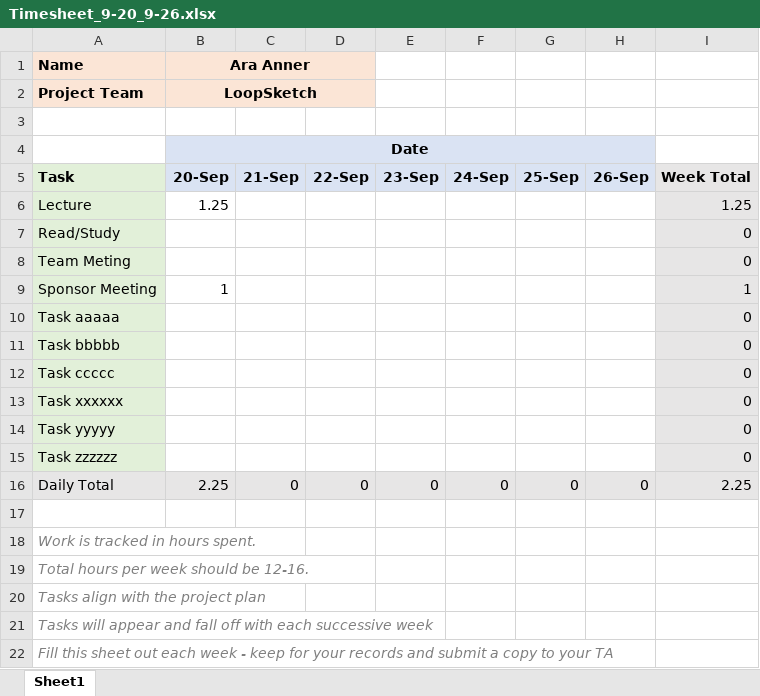
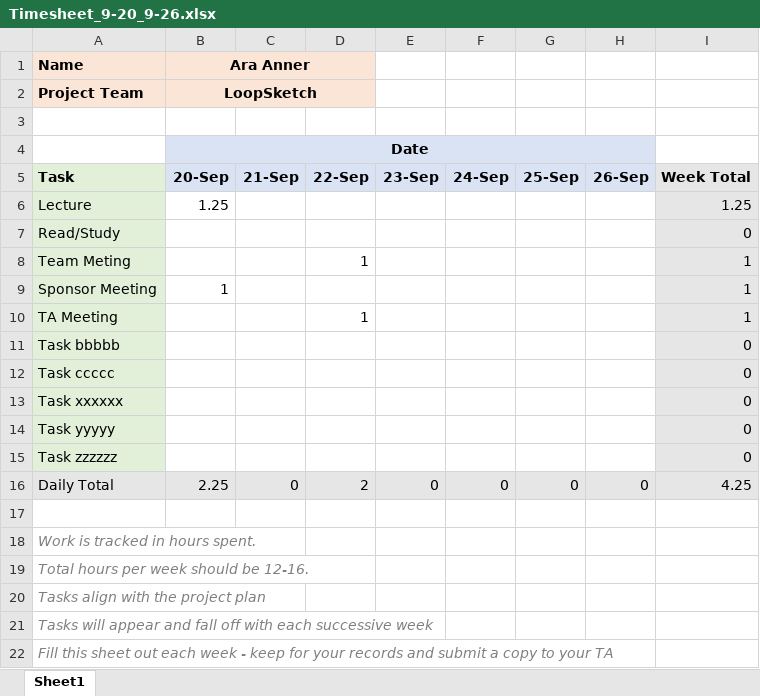
Before and after one commit to line4246/SeniorDesignProject, an Excel workbook: Admin/Ara Folder/Timesheet_9-20_9-26.xlsx, sheet Sheet1, drawn as a sheet; only a part is shown; values as stored, in another font and other column widths than the file's, no borders; removed rows and columns are numbered as before the commit, all else as after; the diff names each change by its address in the sheet, - before the commit and + after, or states it on an @@ line.

Commit message:
updated timesheets -ara

```diff
--- a/Admin/Ara Folder/Timesheet_9-20_9-26.xlsx (sheet Sheet1)
+++ b/Admin/Ara Folder/Timesheet_9-20_9-26.xlsx (sheet Sheet1)
-D8: (empty)
+D8: 1
-I8: 0
+I8: 1
-row 10: Task aaaaa |  |  |  |  |  |  |  | 0
+row 10: TA Meeting |  |  | 1 |  |  |  |  | 1
-D16: 0
+D16: 2
-I16: 2.25
+I16: 4.25
```
Also changed, not shown: 1 other file.
